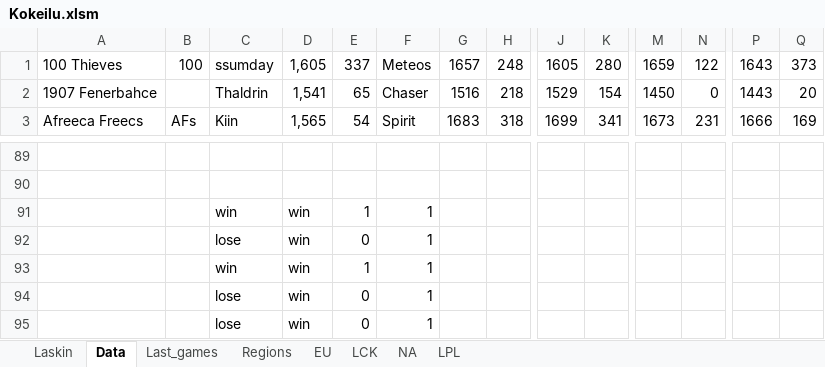
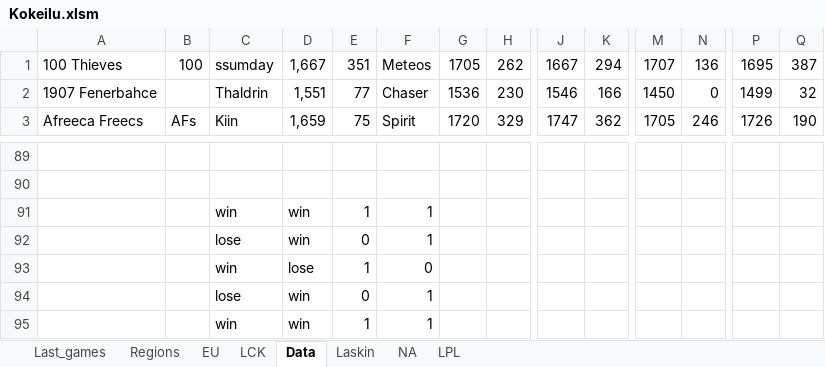
Before and after one commit to Ledareg/e-sports, an Excel workbook: Kokeilu.xlsm, sheet Data, drawn as a sheet; only a part is shown, gaps mark what is left out; values as stored, in another font and other column widths than the file's, no borders; removed rows and columns are numbered as before the commit, all else as after; rows hold the shown columns only; the diff covers the shown part only; the diff names each change by its address in the sheet, - before the commit and + after, or states it on an @@ line.

```diff
--- a/Kokeilu.xlsm (sheet Data)
+++ b/Kokeilu.xlsm (sheet Data)
@@ sheet tab order changed: Last_games | Regions | EU | LCK | Data | Laskin | NA | LPL @@
-D1: 1,605
+D1: 1,667
-E1: 337
+E1: 351
-G1: 1657
+G1: 1705
-H1: 248
+H1: 262
-J1: 1605
+J1: 1667
-K1: 280
+K1: 294
-M1: 1659
+M1: 1707
-N1: 122
+N1: 136
-P1: 1643
+P1: 1695
-Q1: 373
+Q1: 387
-D2: 1,541
+D2: 1,551
-E2: 65
+E2: 77
-G2: 1516
+G2: 1536
-H2: 218
+H2: 230
-J2: 1529
+J2: 1546
-K2: 154
+K2: 166
-P2: 1443
+P2: 1499
-Q2: 20
+Q2: 32
-D3: 1,565
+D3: 1,659
-E3: 54
+E3: 75
-G3: 1683
+G3: 1720
-H3: 318
+H3: 329
-J3: 1699
+J3: 1747
-K3: 341
+K3: 362
-M3: 1673
+M3: 1705
-N3: 231
+N3: 246
-P3: 1666
+P3: 1726
-Q3: 169
+Q3: 190
+row 93:  |  | win | lose | 1 | 0
-row 95:  |  | lose | win | 0 | 1
```
Also changed, not shown: 2 added rows, 2 removed rows and 502 edited cells elsewhere in this sheet, sheet Last_games, sheet Laskin, formulas that keep their value, 7 other files.
